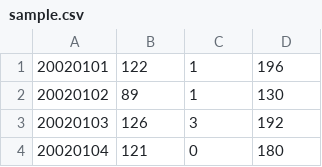
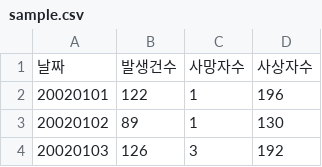
Before and after one commit to COGUS210/traffic_accident_Project, a CSV file: DAV/sample.csv, drawn as a sheet; only a part is shown; the shorter side is filled out with more unchanged rows; the diff names each change by its address in the sheet, - before the commit and + after, or states it on an @@ line.

```diff
--- a/DAV/sample.csv
+++ b/DAV/sample.csv
+row 1: 날짜 | 발생건수 | 사망자수 | 사상자수
```
Also changed, not shown: DAV/accident_Low.csv, 4 other files.
